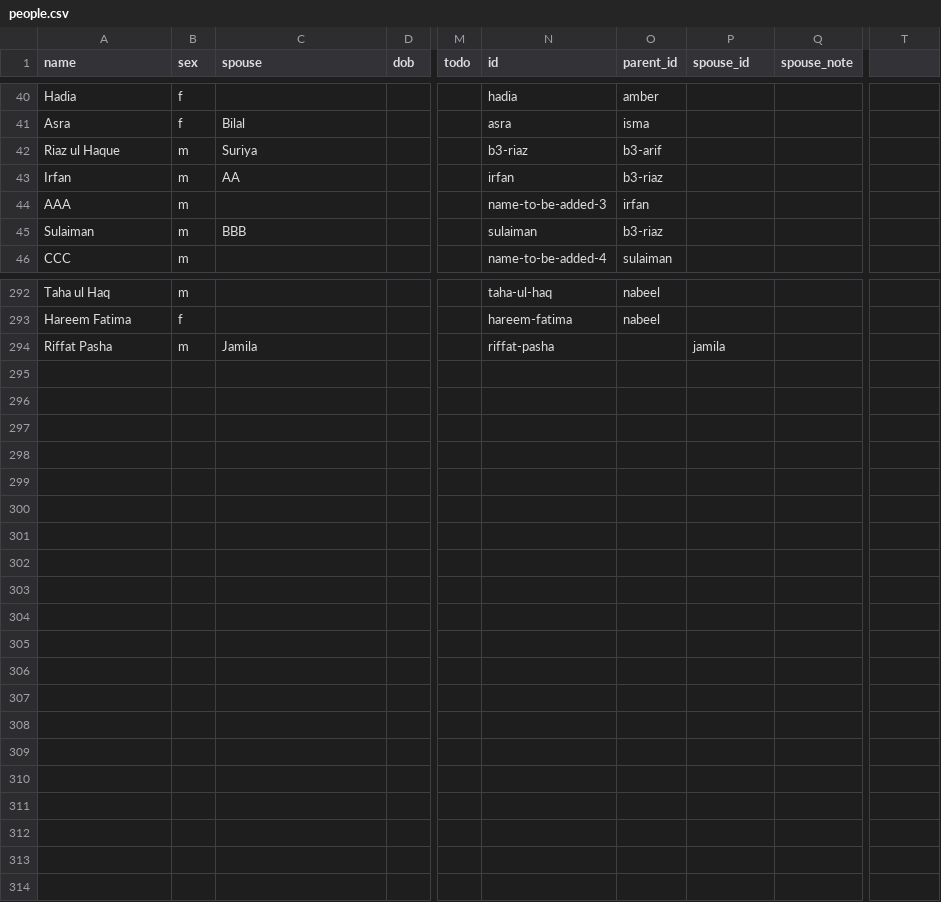
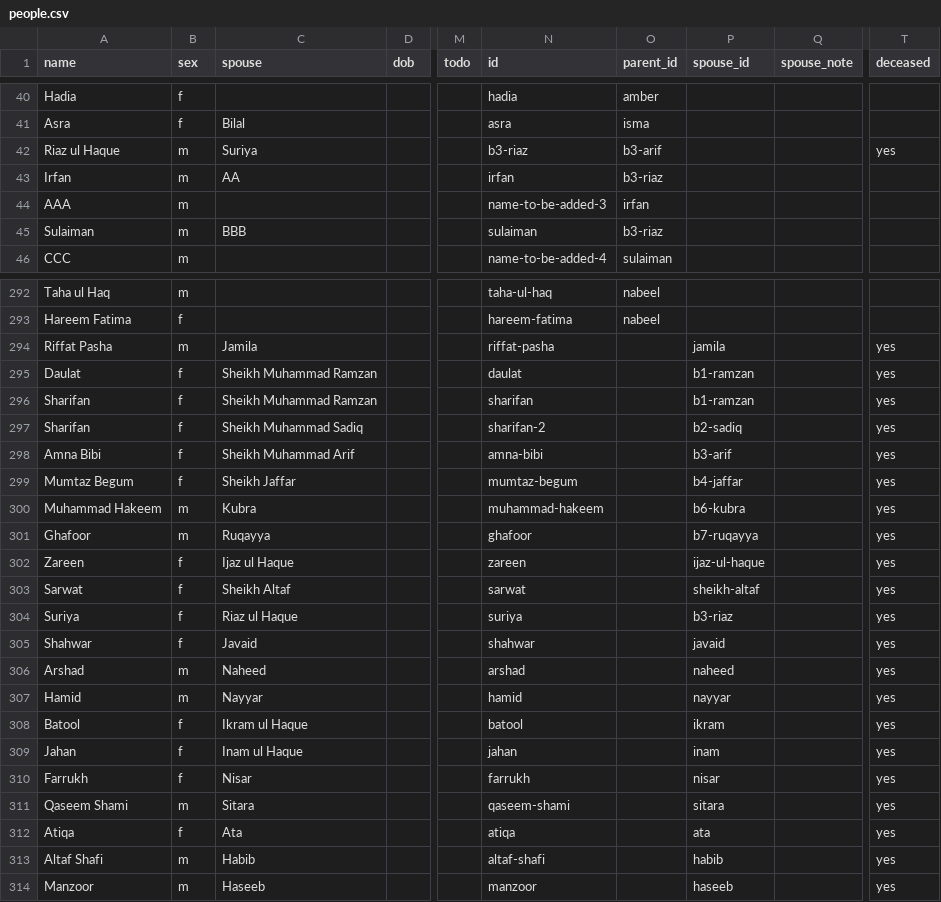
Before and after one commit to FaaizHaque/mubarak-ali-family-archive, a CSV file: people.csv, drawn as a sheet; only a part is shown, gaps mark what is left out; rows hold the shown columns only; the diff covers the shown part only; the diff names each change by its address in the sheet, - before the commit and + after, or states it on an @@ line.

Commit message:
Record who has passed away: add a deceased flag, mark the departed, and show living vs. remembered in Statistics
- New 'deceased' column (independent of exact dates, which are rarely known)
- Sheikh Mubarak Ali, his 7 children, and their generation all recorded as departed; the 9 living grandchildren and everyone below stay living
- Deceased married-in spouses given real profiles instead of runtime stubs
- Profiles show 'deceased' rather than '– present' once someone has passed
- Talat (daughter of Altaf): pet name 'Mana'

```diff
--- a/people.csv
+++ b/people.csv
-T1: (empty)
+T1: deceased
-T42 (deceased): (empty)
+T42 (deceased): yes
-T294 (deceased): (empty)
+T294 (deceased): yes
+row 295: Daulat | f | Sheikh Muhammad Ramzan |  |  | daulat |  | b1-ramzan |  | yes
+row 296: Sharifan | f | Sheikh Muhammad Ramzan |  |  | sharifan |  | b1-ramzan |  | yes
+row 297: Sharifan | f | Sheikh Muhammad Sadiq |  |  | sharifan-2 |  | b2-sadiq |  | yes
+row 298: Amna Bibi | f | Sheikh Muhammad Arif |  |  | amna-bibi |  | b3-arif |  | yes
+row 299: Mumtaz Begum | f | Sheikh Jaffar |  |  | mumtaz-begum |  | b4-jaffar |  | yes
+row 300: Muhammad Hakeem | m | Kubra |  |  | muhammad-hakeem |  | b6-kubra |  | yes
+row 301: Ghafoor | m | Ruqayya |  |  | ghafoor |  | b7-ruqayya |  | yes
+row 302: Zareen | f | Ijaz ul Haque |  |  | zareen |  | ijaz-ul-haque |  | yes
+row 303: Sarwat | f | Sheikh Altaf |  |  | sarwat |  | sheikh-altaf |  | yes
+row 304: Suriya | f | Riaz ul Haque |  |  | suriya |  | b3-riaz |  | yes
+row 305: Shahwar | f | Javaid |  |  | shahwar |  | javaid |  | yes
+row 306: Arshad | m | Naheed |  |  | arshad |  | naheed |  | yes
+row 307: Hamid | m | Nayyar |  |  | hamid |  | nayyar |  | yes
+row 308: Batool | f | Ikram ul Haque |  |  | batool |  | ikram |  | yes
+row 309: Jahan | f | Inam ul Haque |  |  | jahan |  | inam |  | yes
+row 310: Farrukh | f | Nisar |  |  | farrukh |  | nisar |  | yes
+row 311: Qaseem Shami | m | Sitara |  |  | qaseem-shami |  | sitara |  | yes
+row 312: Atiqa | f | Ata |  |  | atiqa |  | ata |  | yes
+row 313: Altaf Shafi | m | Habib |  |  | altaf-shafi |  | habib |  | yes
+row 314: Manzoor | m | Haseeb |  |  | manzoor |  | haseeb |  | yes
```
Also changed, not shown: 31 edited cells elsewhere in this file, 4 other files.
